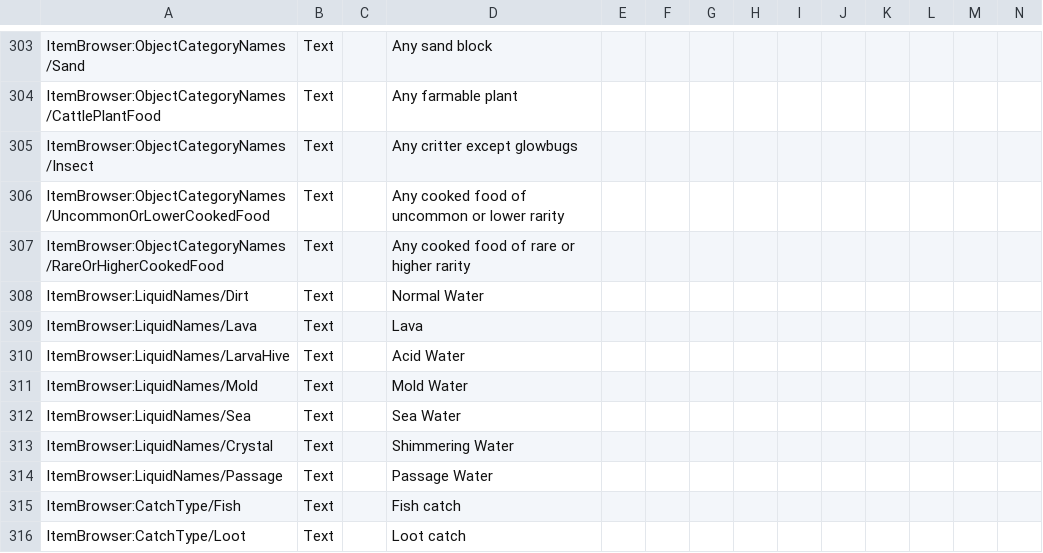
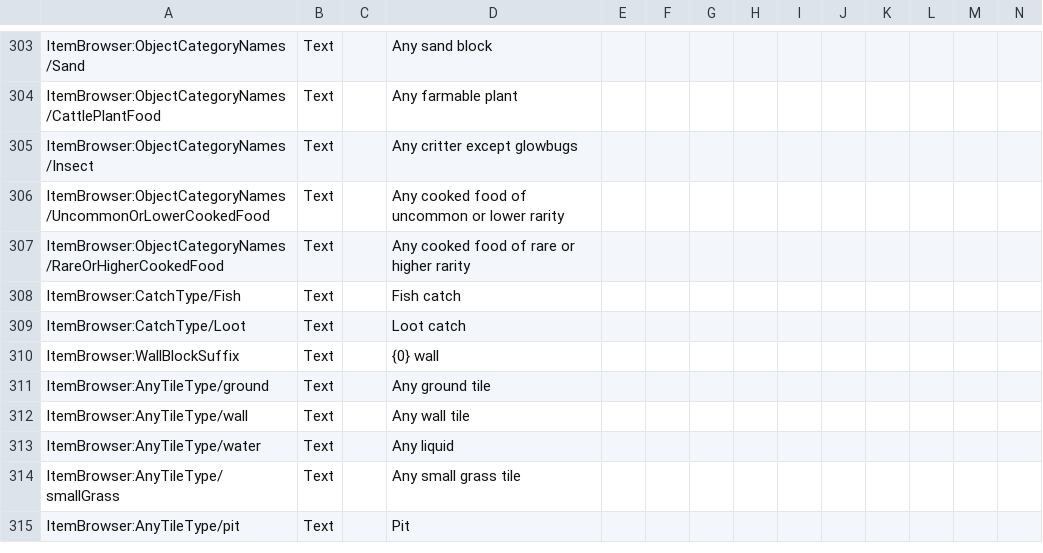
Before and after one commit to moorowl/ck-ItemBrowser, a CSV file: Localization/Localization.csv, drawn as a sheet; only a part is shown, gaps mark what is left out; the shorter side is filled out with more unchanged rows; rows hold the shown columns only; the diff names each change by its address in the sheet, - before the commit and + after, or states it on an @@ line.

Commit message:
Removed unnecessary text

```diff
--- a/Localization/Localization.csv
+++ b/Localization/Localization.csv
-row 308: ItemBrowser:LiquidNames/Dirt | Text |  | Normal Water
-row 309: ItemBrowser:LiquidNames/Lava | Text |  | Lava
-row 310: ItemBrowser:LiquidNames/LarvaHive | Text |  | Acid Water
-row 311: ItemBrowser:LiquidNames/Mold | Text |  | Mold Water
-row 312: ItemBrowser:LiquidNames/Sea | Text |  | Sea Water
-row 313: ItemBrowser:LiquidNames/Crystal | Text |  | Shimmering Water
-row 314: ItemBrowser:LiquidNames/Passage | Text |  | Passage Water
```
Also changed, not shown: 1 other file.
